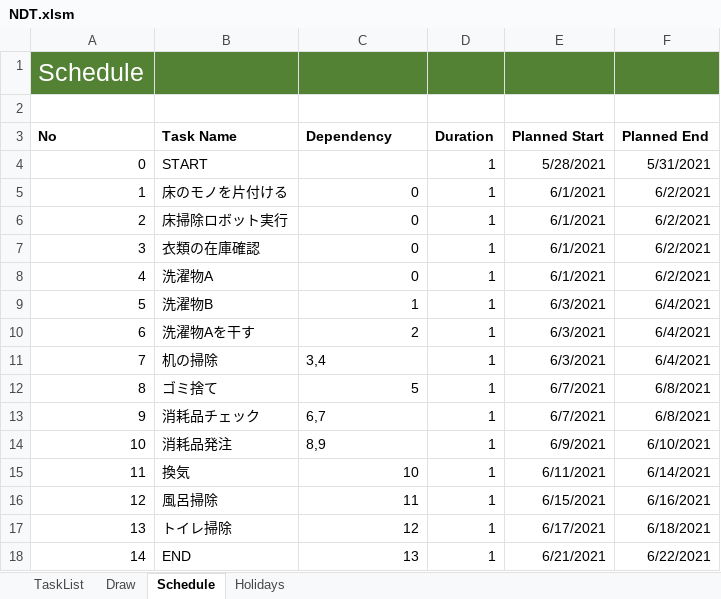
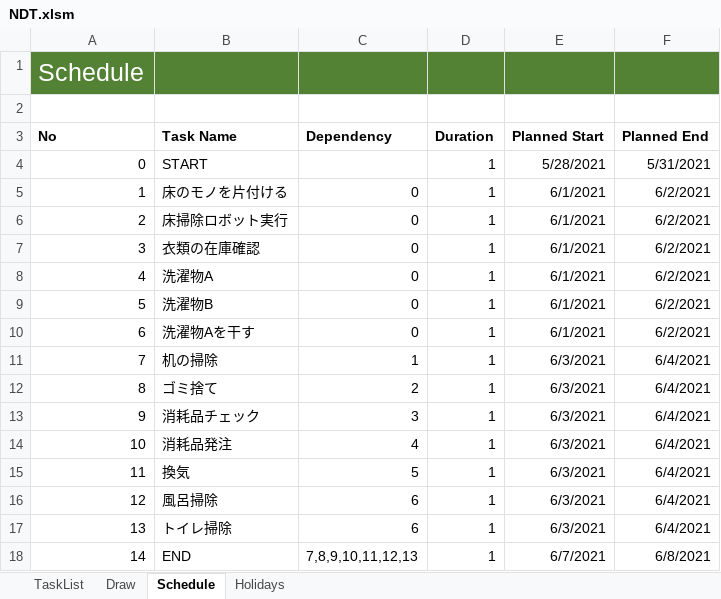
Before and after one commit to thom-jp/NetworkDiagramToolForExcel, an Excel workbook: bin/NDT.xlsm, sheet Schedule, drawn as a sheet; values as stored, in another font and other column widths than the file's, no borders; charts and pictures not drawn; the diff names each change by its address in the sheet, - before the commit and + after, or states it on an @@ line.

```diff
--- a/bin/NDT.xlsm (sheet Schedule)
+++ b/bin/NDT.xlsm (sheet Schedule)
-C9 (Dependency): 1
+C9 (Dependency): 0
-E9:E10 (Planned Start): 6/3/2021
+E9:E10 (Planned Start): 6/1/2021
-F9:F10 (Planned End): 6/4/2021
+F9:F10 (Planned End): 6/2/2021
-C10 (Dependency): 2
+C10 (Dependency): 0
-C11 (Dependency): 3,4
+C11 (Dependency): 1
-C12 (Dependency): 5
+C12 (Dependency): 2
-E12:E13 (Planned Start): 6/7/2021
+E12:E13 (Planned Start): 6/3/2021
-F12:F13 (Planned End): 6/8/2021
+F12:F13 (Planned End): 6/4/2021
-C13 (Dependency): 6,7
+C13 (Dependency): 3
-C14 (Dependency): 8,9
+C14 (Dependency): 4
-E14 (Planned Start): 6/9/2021
+E14 (Planned Start): 6/3/2021
-F14 (Planned End): 6/10/2021
+F14 (Planned End): 6/4/2021
-C15 (Dependency): 10
+C15 (Dependency): 5
-E15 (Planned Start): 6/11/2021
+E15 (Planned Start): 6/3/2021
-F15 (Planned End): 6/14/2021
+F15 (Planned End): 6/4/2021
-C16 (Dependency): 11
+C16 (Dependency): 6
-E16 (Planned Start): 6/15/2021
+E16 (Planned Start): 6/3/2021
-F16 (Planned End): 6/16/2021
+F16 (Planned End): 6/4/2021
-C17 (Dependency): 12
+C17 (Dependency): 6
-E17 (Planned Start): 6/17/2021
+E17 (Planned Start): 6/3/2021
-F17 (Planned End): 6/18/2021
+F17 (Planned End): 6/4/2021
-C18 (Dependency): 13
+C18 (Dependency): 7,8,9,10,11,12,13
-E18 (Planned Start): 6/21/2021
+E18 (Planned Start): 6/7/2021
-F18 (Planned End): 6/22/2021
+F18 (Planned End): 6/8/2021
```
Also changed, not shown: formulas that keep their value, charts or pictures, 2 other files.
